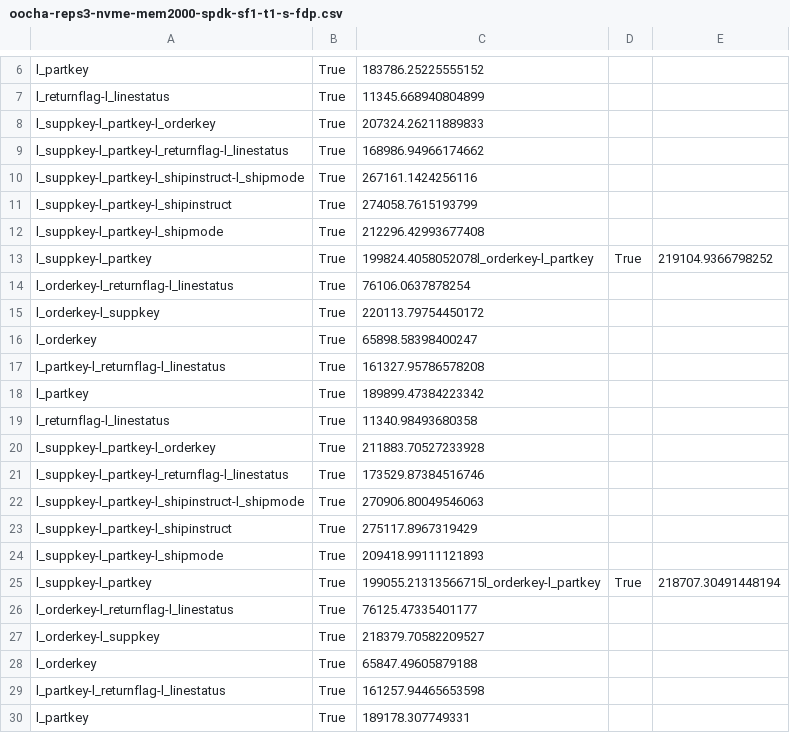
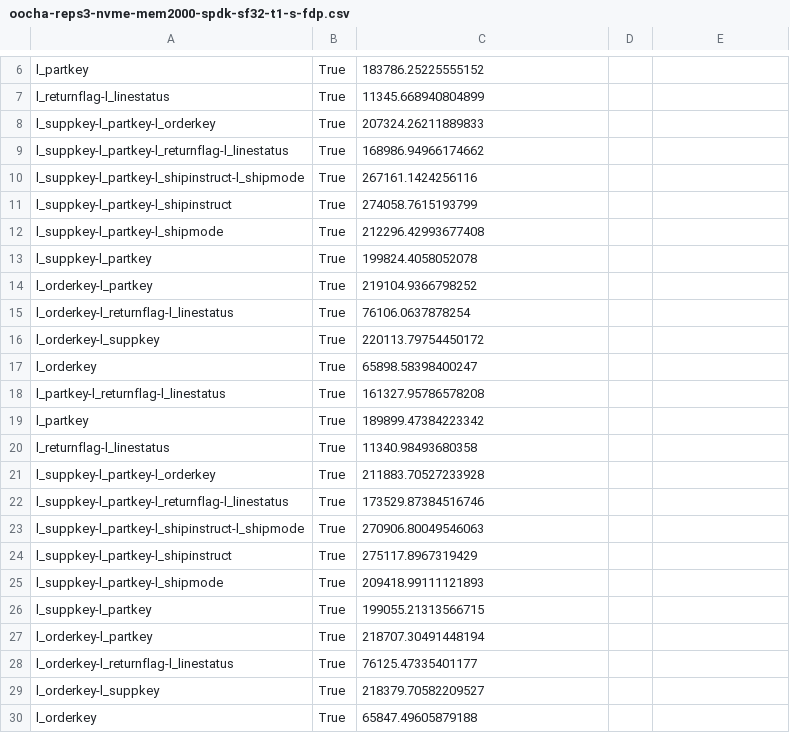
Before and after one commit to Tietgen-ITU/thesis, a CSV file: benchmark/duckdb/results/ocha_single_thread/oocha-reps3-nvme-mem2000-spdk-sf32-t1-s-fdp.csv (was benchmark/duckdb/results/ocha_single_thread/oocha-reps3-nvme-mem2000-spdk-sf1-t1-s-fdp.csv), drawn as a sheet; only a part is shown, gaps mark what is left out; the shorter side is filled out with more unchanged rows; removed rows and columns are numbered as before the commit, all else as after; the diff names each change by its address in the sheet, - before the commit and + after, or states it on an @@ line.

```diff
--- a/benchmark/duckdb/results/ocha_single_thread/oocha-reps3-nvme-mem2000-spdk-sf1-t1-s-fdp.csv
+++ b/benchmark/duckdb/results/ocha_single_thread/oocha-reps3-nvme-mem2000-spdk-sf32-t1-s-fdp.csv
-row 13: l_suppkey-l_partkey | True | 199824.4058052078l_orderkey-l_partkey | True | 219104.9366798252
+row 13: l_suppkey-l_partkey | True | 199824.4058052078
+row 14: l_orderkey-l_partkey | True | 219104.9366798252
-row 25: l_suppkey-l_partkey | True | 199055.21313566715l_orderkey-l_partkey | True | 218707.30491448194
+row 26: l_suppkey-l_partkey | True | 199055.21313566715
+row 27: l_orderkey-l_partkey | True | 218707.30491448194
```
Also changed, not shown: benchmark/duckdb/results/ocha_single_thread/oocha-reps3-normal-mem2000-io_uring_cmd-sf32-t1-s-nofdp.csv, 3 other files.
